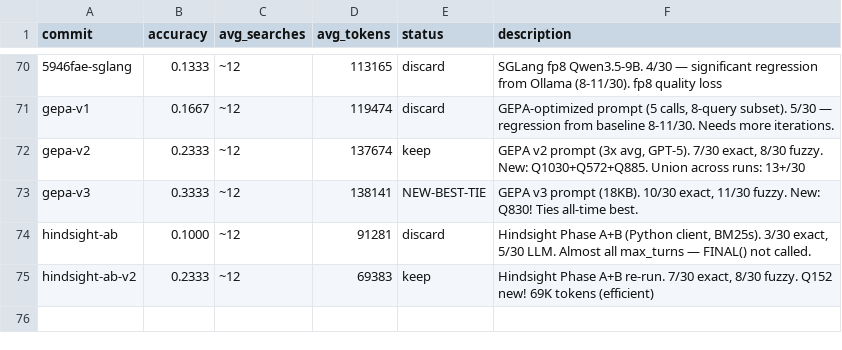
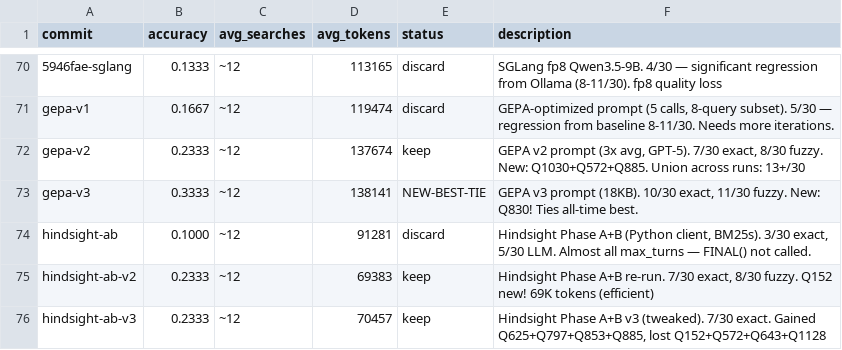
Before and after one commit to approximatelylinear/greatwheel, a TSV file: bench/browsecomp/results.tsv, drawn as a sheet; only a part is shown, gaps mark what is left out.

```diff
--- a/bench/browsecomp/results.tsv
+++ b/bench/browsecomp/results.tsv
@@ -75 +75,2 @@ hindsight-ab	0.1000	~12	91281	discard	Hindsight Phase A+B (Python client, BM25s)
 hindsight-ab-v2	0.2333	~12	69383	keep	Hindsight Phase A+B re-run. 7/30 exact, 8/30 fuzzy. Q152 new! 69K tokens (efficient)
+hindsight-ab-v3	0.2333	~12	70457	keep	Hindsight Phase A+B v3 (tweaked). 7/30 exact. Gained Q625+Q797+Q853+Q885, lost Q152+Q572+Q643+Q1128
```
